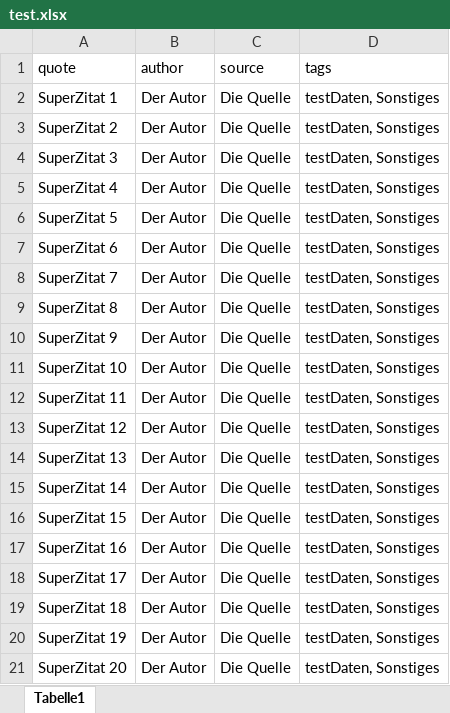
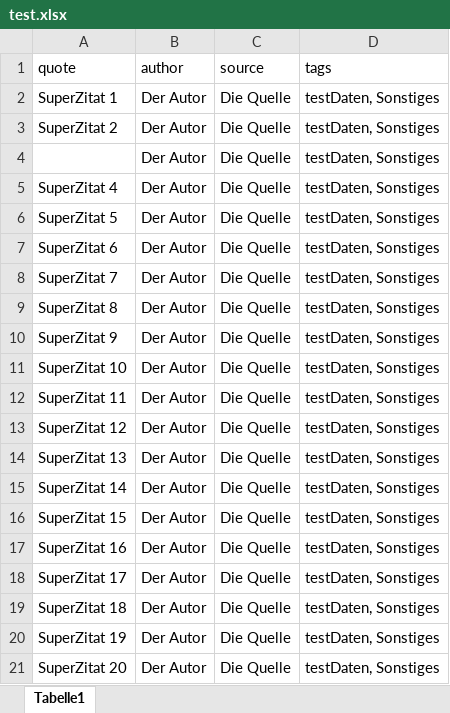
Before and after one commit to hannaseithe/quotePlayer, an Excel workbook: src2/test.xlsx, sheet Tabelle1, drawn as a sheet; values as stored, in another font and other column widths than the file's, no borders; the diff names each change by its address in the sheet, - before the commit and + after, or states it on an @@ line.

```diff
--- a/src2/test.xlsx (sheet Tabelle1)
+++ b/src2/test.xlsx (sheet Tabelle1)
-A4 (quote): SuperZitat 3
+A4 (quote): (empty)
```
Also changed, not shown: 6 other files.
